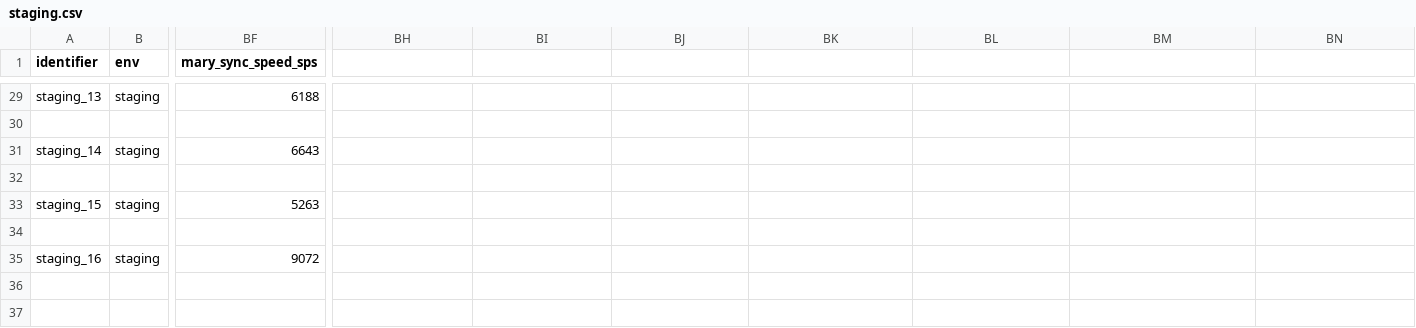
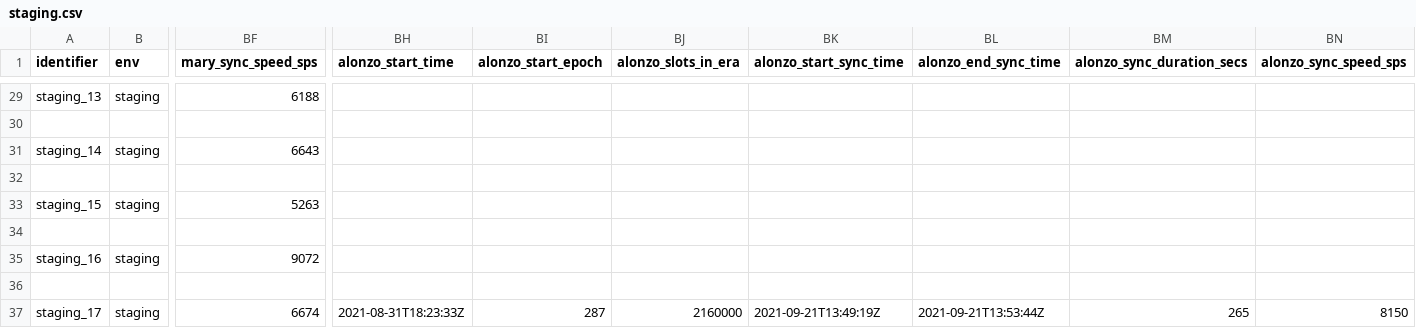
Before and after one commit to saratomaz/cardano-node-tests, a CSV file: sync_tests/csv_files/staging.csv, drawn as a sheet; only a part is shown, gaps mark what is left out; rows hold the shown columns only; the diff names each change by its address in the sheet, - before the commit and + after, or states it on an @@ line.

```diff
--- a/sync_tests/csv_files/staging.csv
+++ b/sync_tests/csv_files/staging.csv
-BH1: (empty)
+BH1: alonzo_start_time
-BI1: (empty)
+BI1: alonzo_start_epoch
-BJ1: (empty)
+BJ1: alonzo_slots_in_era
-BK1: (empty)
+BK1: alonzo_start_sync_time
-BL1: (empty)
+BL1: alonzo_end_sync_time
-BM1: (empty)
+BM1: alonzo_sync_duration_secs
-BN1: (empty)
+BN1: alonzo_sync_speed_sps
+row 36: (empty)
+row 37: staging_17 | staging | 6674 | 2021-08-31T18:23:33Z | 287 | 2160000 | 2021-09-21T13:49:19Z | 2021-09-21T13:53:44Z | 265 | 8150
```
Also changed, not shown: sync_tests/csv_files/staging_epoch_duration.csv, 1 other file.
